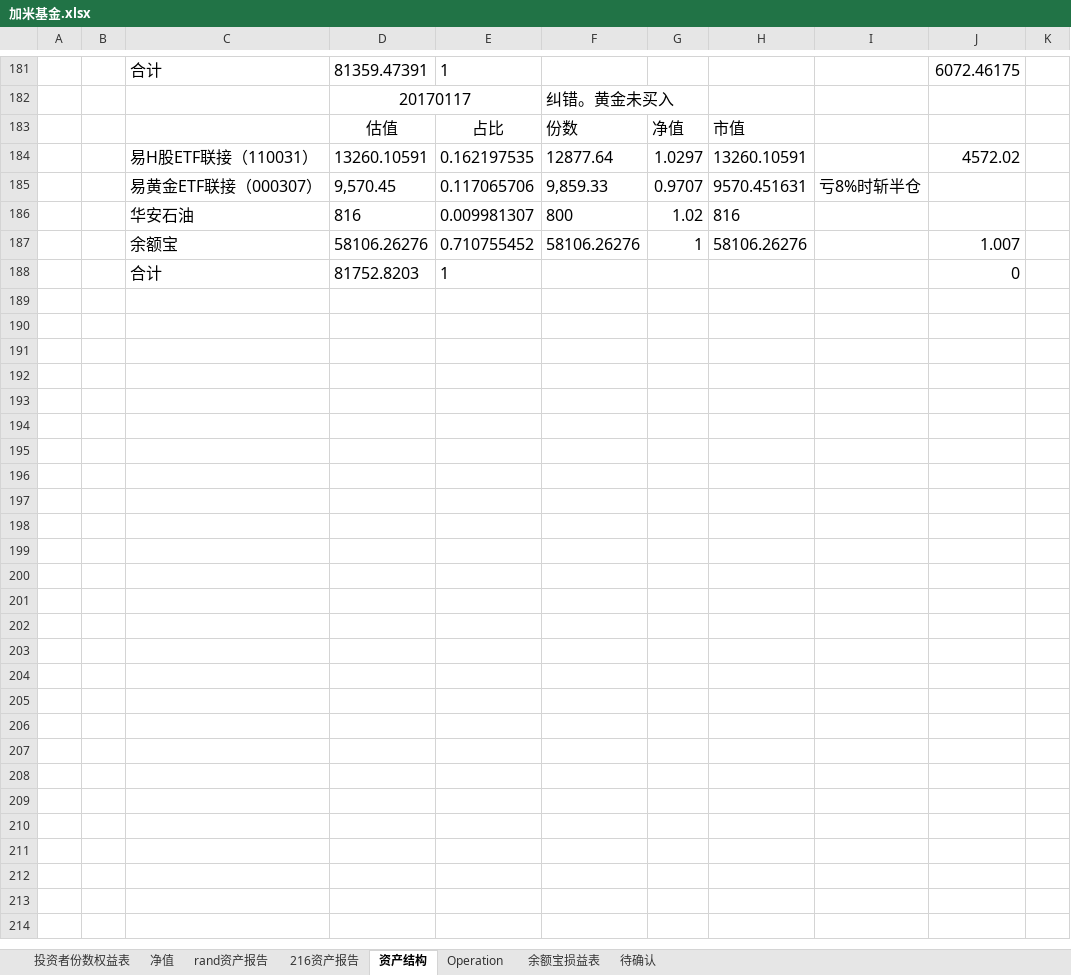
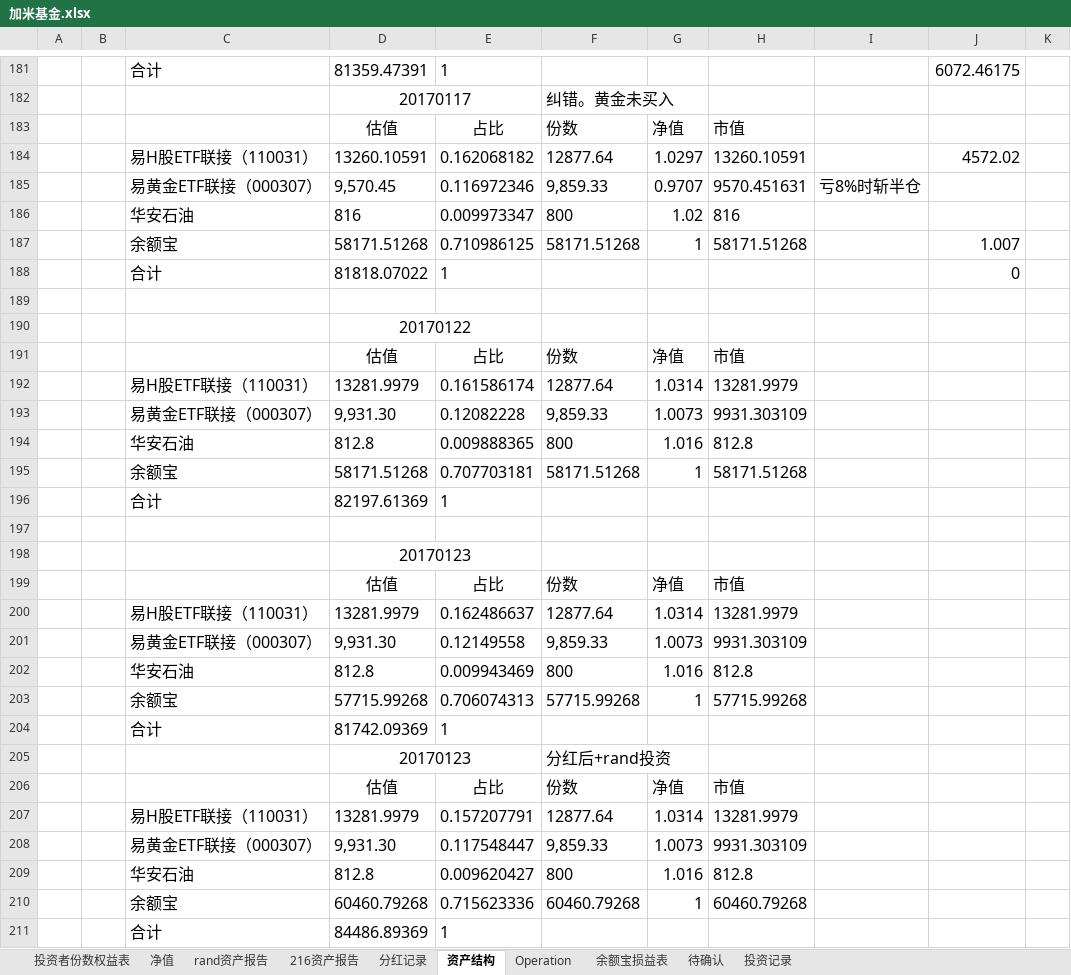
Before and after one commit to randliu/tractionrec, an Excel workbook: 加米基金.xlsx, sheet 资产结构, drawn as a sheet; only a part is shown, gaps mark what is left out; values as stored, in another font and other column widths than the file's, no borders; removed rows and columns are numbered as before the commit, all else as after; the diff names each change by its address in the sheet, - before the commit and + after, or states it on an @@ line.

```diff
--- a/加米基金.xlsx (sheet 资产结构)
+++ b/加米基金.xlsx (sheet 资产结构)
+sheet tab: 分红记录
+sheet tab: 投资记录
-E184: 0.162197535
+E184: 0.162068182
-E185: 0.117065706
+E185: 0.116972346
-E186: 0.009981307
+E186: 0.009973347
-row 187:  |  | 余额宝 | 58106.26276 | 0.710755452 | 58106.26276 | 1 | 58106.26276 |  | 1.007
+row 187:  |  | 余额宝 | 58171.51268 | 0.710986125 | 58171.51268 | 1 | 58171.51268 |  | 1.007
-D188: 81752.8203
+D188: 81818.07022
+row 189: (empty)
+row 190:  |  |  | 20170122
+row 191:  |  |  | 估值 | 占比 | 份数 | 净值 | 市值
+row 192:  |  | 易H股ETF联接（110031） | 13281.9979 | 0.161586174 | 12877.64 | 1.0314 | 13281.9979
+row 193:  |  | 易黄金ETF联接（000307） | 9,931.30 | 0.12082228 | 9,859.33 | 1.0073 | 9931.303109
+row 194:  |  | 华安石油 | 812.8 | 0.009888365 | 800 | 1.016 | 812.8
+row 195:  |  | 余额宝 | 58171.51268 | 0.707703181 | 58171.51268 | 1 | 58171.51268
+row 196:  |  | 合计 | 82197.61369 | 1
+row 197: (empty)
+row 198:  |  |  | 20170123
+row 199:  |  |  | 估值 | 占比 | 份数 | 净值 | 市值
+row 200:  |  | 易H股ETF联接（110031） | 13281.9979 | 0.162486637 | 12877.64 | 1.0314 | 13281.9979
+row 201:  |  | 易黄金ETF联接（000307） | 9,931.30 | 0.12149558 | 9,859.33 | 1.0073 | 9931.303109
+row 202:  |  | 华安石油 | 812.8 | 0.009943469 | 800 | 1.016 | 812.8
+row 203:  |  | 余额宝 | 57715.99268 | 0.706074313 | 57715.99268 | 1 | 57715.99268
+row 204:  |  | 合计 | 81742.09369 | 1
+row 205:  |  |  | 20170123 |  | 分红后+rand投资
+row 206:  |  |  | 估值 | 占比 | 份数 | 净值 | 市值
+row 207:  |  | 易H股ETF联接（110031） | 13281.9979 | 0.157207791 | 12877.64 | 1.0314 | 13281.9979
+row 208:  |  | 易黄金ETF联接（000307） | 9,931.30 | 0.117548447 | 9,859.33 | 1.0073 | 9931.303109
+row 209:  |  | 华安石油 | 812.8 | 0.009620427 | 800 | 1.016 | 812.8
+row 210:  |  | 余额宝 | 60460.79268 | 0.715623336 | 60460.79268 | 1 | 60460.79268
+row 211:  |  | 合计 | 84486.89369 | 1
```
Also changed, not shown: sheet 净值, sheet 216资产报告, sheet 余额宝损益表, sheet rand资产报告, 蹦驼基金.xlsx.
